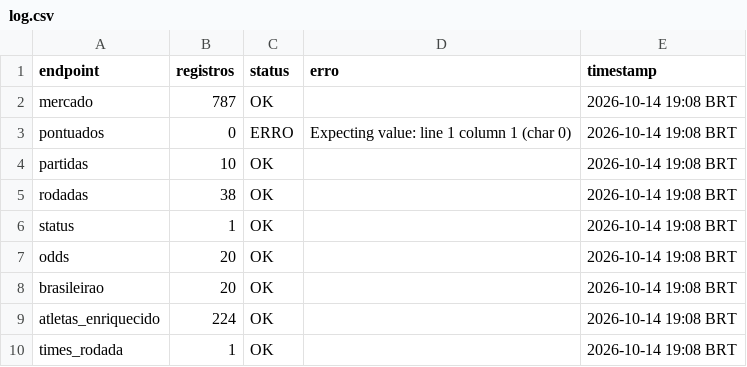
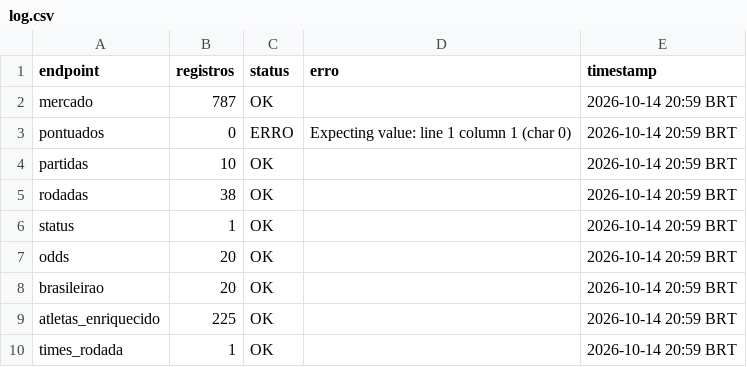
Before and after one commit to FilipeNamorato/namoratosdashboard, a CSV file: docs/data/current/log.csv, drawn as a sheet.

```diff
--- a/docs/data/current/log.csv
+++ b/docs/data/current/log.csv
@@ -1,10 +1,10 @@
 endpoint,registros,status,erro,timestamp
-mercado,787,OK,,2026-10-14 19:08 BRT
-pontuados,0,ERRO,Expecting value: line 1 column 1 (char 0),2026-10-14 19:08 BRT
-partidas,10,OK,,2026-10-14 19:08 BRT
-rodadas,38,OK,,2026-10-14 19:08 BRT
-status,1,OK,,2026-10-14 19:08 BRT
-odds,20,OK,,2026-10-14 19:08 BRT
-brasileirao,20,OK,,2026-10-14 19:08 BRT
-atletas_enriquecido,224,OK,,2026-10-14 19:08 BRT
-times_rodada,1,OK,,2026-10-14 19:08 BRT
+mercado,787,OK,,2026-10-14 20:59 BRT
+pontuados,0,ERRO,Expecting value: line 1 column 1 (char 0),2026-10-14 20:59 BRT
+partidas,10,OK,,2026-10-14 20:59 BRT
+rodadas,38,OK,,2026-10-14 20:59 BRT
+status,1,OK,,2026-10-14 20:59 BRT
+odds,20,OK,,2026-10-14 20:59 BRT
+brasileirao,20,OK,,2026-10-14 20:59 BRT
+atletas_enriquecido,225,OK,,2026-10-14 20:59 BRT
+times_rodada,1,OK,,2026-10-14 20:59 BRT
```
Also changed, not shown: docs/data/current/atletas.csv, docs/data/current/mercado.csv, 5 other files.
